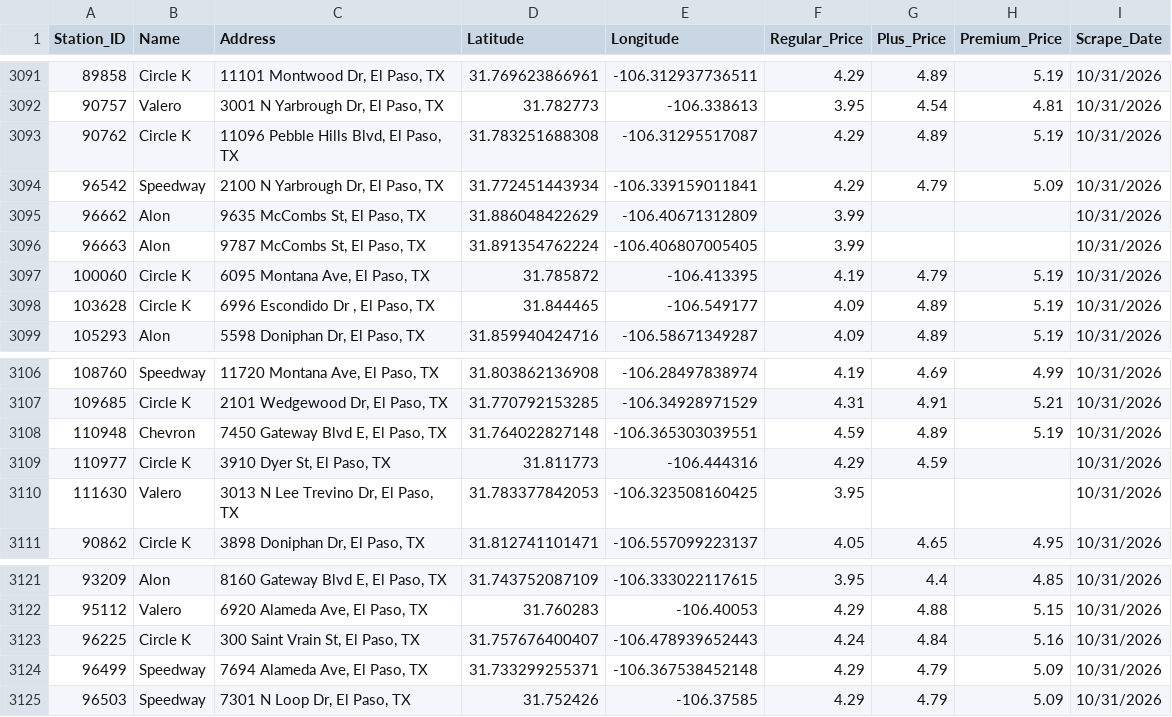
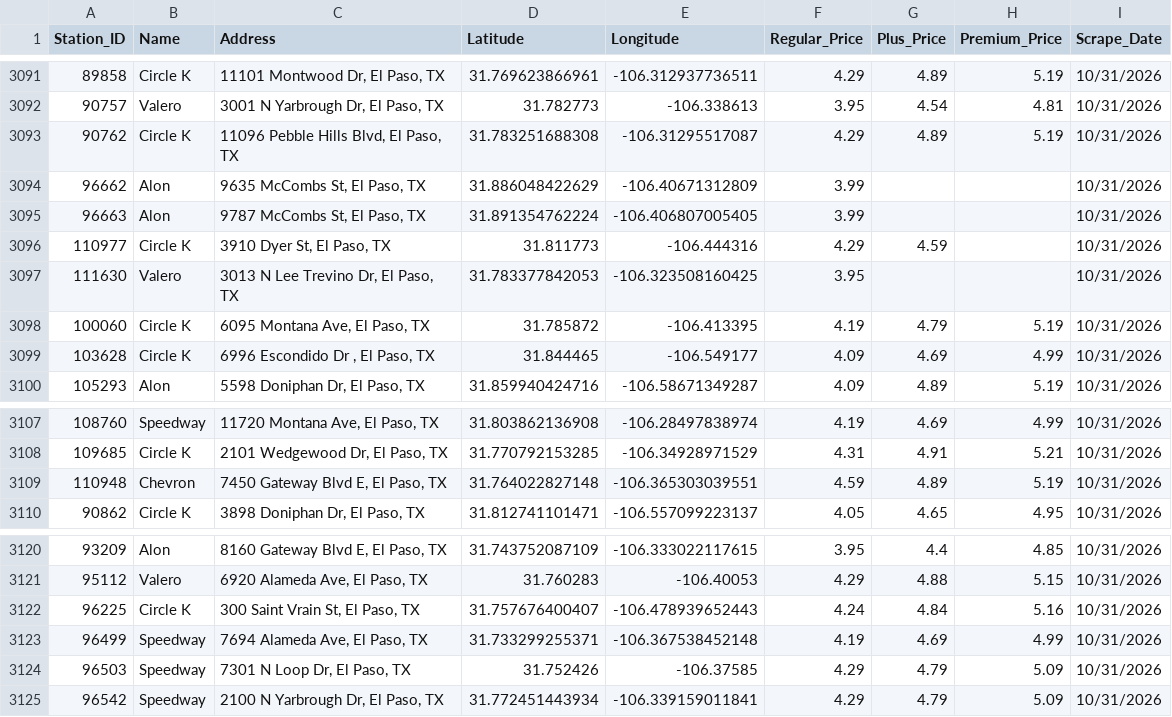
Before and after one commit to hoffmanap/epgas, a CSV file: el_paso_gas_prices.csv, drawn as a sheet; only a part is shown, gaps mark what is left out; addresses are those after the commit; the diff names each change by its address in the sheet, - before the commit and + after, or states it on an @@ line.

```diff
--- a/el_paso_gas_prices.csv
+++ b/el_paso_gas_prices.csv
@@ row 3109 moved to row 3096: 110977 @@
@@ row 3110 moved to row 3097: 111630 @@
-G3099 (Plus_Price): 4.89
+G3099 (Plus_Price): 4.69
-H3099 (Premium_Price): 5.19
+H3099 (Premium_Price): 4.99
-F3123 (Regular_Price): 4.29
+F3123 (Regular_Price): 4.19
-G3123 (Plus_Price): 4.79
+G3123 (Plus_Price): 4.69
-H3123 (Premium_Price): 5.09
+H3123 (Premium_Price): 4.99
@@ row 3094 moved to row 3125: 96542 @@
```
Also changed, not shown: station_price_history.csv.
